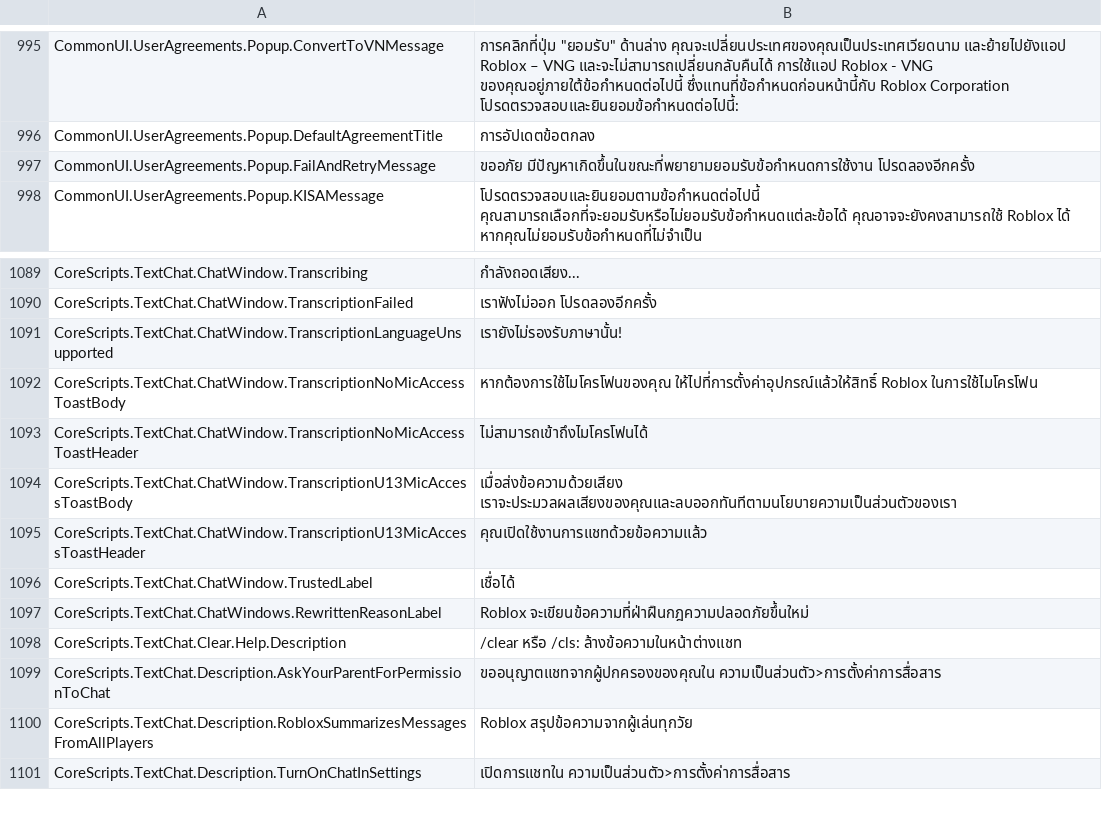
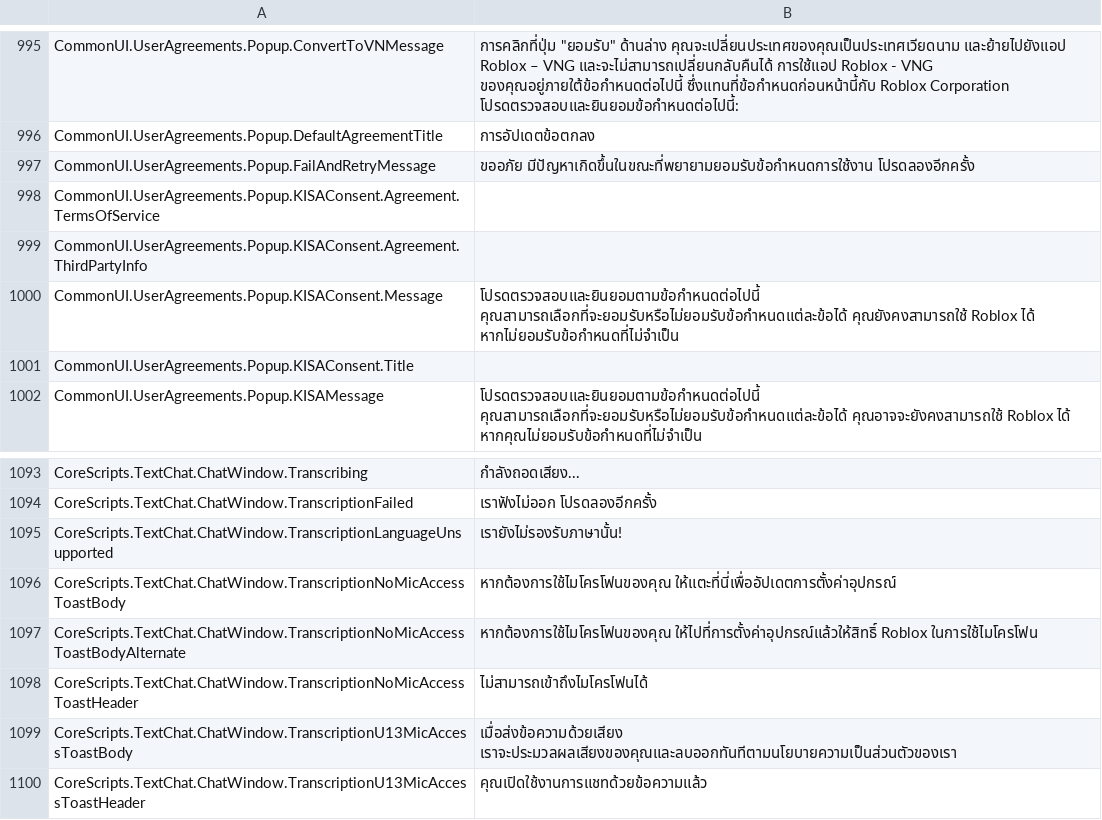
Before and after one commit to EliCauvert/Roblox-Datamining, a CSV file: UniversalApp/Locales/Common/th-th.csv, drawn as a sheet; only a part is shown, gaps mark what is left out; the shorter side is filled out with more unchanged rows.

```diff
--- a/UniversalApp/Locales/Common/th-th.csv
+++ b/UniversalApp/Locales/Common/th-th.csv
@@ -1003,2 +1003,6 @@ CommonUI.UserAgreements.Popup.DefaultAgreementTitle,การอัปเดต
 CommonUI.UserAgreements.Popup.FailAndRetryMessage,ขออภัย มีปัญหาเกิดขึ้นในขณะที่พยายามยอมรับข้อกำหนดการใช้งาน โปรดลองอีกครั้ง
+CommonUI.UserAgreements.Popup.KISAConsent.Agreement.TermsOfService,
+CommonUI.UserAgreements.Popup.KISAConsent.Agreement.ThirdPartyInfo,
+CommonUI.UserAgreements.Popup.KISAConsent.Message,โปรดตรวจสอบและยินยอมตามข้อกำหนดต่อไปนี้ คุณสามารถเลือกที่จะยอมรับหรือไม่ยอมรับข้อกำหนดแต่ละข้อได้ คุณยังคงสามารถใช้ Roblox ได้ หากไม่ยอมรับข้อกำหนดที่ไม่จำเป็น
+CommonUI.UserAgreements.Popup.KISAConsent.Title,
 CommonUI.UserAgreements.Popup.KISAMessage,โปรดตรวจสอบและยินยอมตามข้อกำหนดต่อไปนี้ คุณสามารถเลือกที่จะยอมรับหรือไม่ยอมรับข้อกำหนดแต่ละข้อได้ คุณอาจจะยังคงสามารถใช้ Roblox ได้ หากคุณไม่ยอมรับข้อกำหนดที่ไม่จำเป็น
@@ -1099,3 +1103,4 @@ CoreScripts.TextChat.ChatWindow.TranscriptionFailed,เราฟังไม่
 CoreScripts.TextChat.ChatWindow.TranscriptionLanguageUnsupported,เรายังไม่รองรับภาษานั้น!
-CoreScripts.TextChat.ChatWindow.TranscriptionNoMicAccessToastBody,หากต้องการใช้ไมโครโฟนของคุณ ให้ไปที่การตั้งค่าอุปกรณ์แล้วให้สิทธิ์ Roblox ในการใช้ไมโครโฟน
+CoreScripts.TextChat.ChatWindow.TranscriptionNoMicAccessToastBody,หากต้องการใช้ไมโครโฟนของคุณ ให้แตะที่นี่เพื่ออัปเดตการตั้งค่าอุปกรณ์
+CoreScripts.TextChat.ChatWindow.TranscriptionNoMicAccessToastBodyAlternate,หากต้องการใช้ไมโครโฟนของคุณ ให้ไปที่การตั้งค่าอุปกรณ์แล้วให้สิทธิ์ Roblox ในการใช้ไมโครโฟน
 CoreScripts.TextChat.ChatWindow.TranscriptionNoMicAccessToastHeader,ไม่สามารถเข้าถึงไมโครโฟนได้
```
Also changed, not shown: UniversalApp/Locales/Common/ar-001.csv, UniversalApp/Locales/Common/fr-fr.csv, 40 other files.
